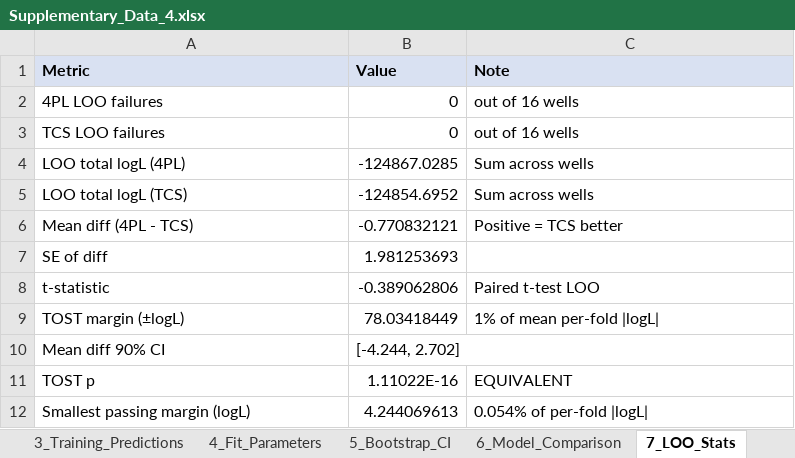
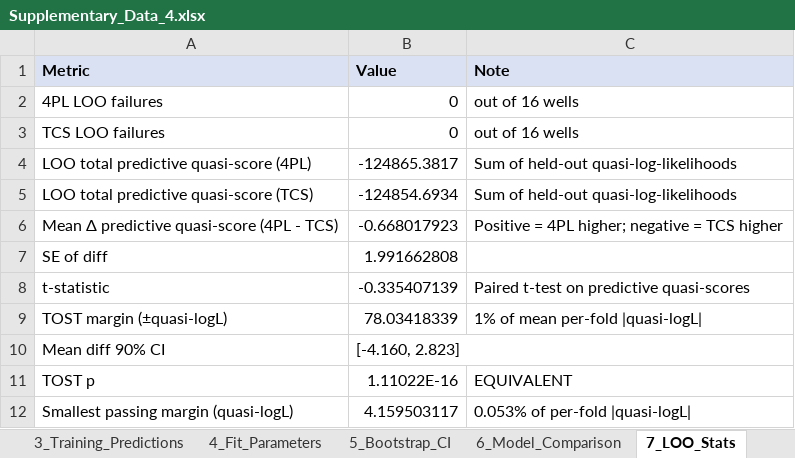
Before and after one commit to lihuanlz/TCS_v4.0, an Excel workbook: Supplementary_Data_4.xlsx, sheet 7_LOO_Stats, drawn as a sheet; values as stored, in another font and other column widths than the file's, no borders; removed rows and columns are numbered as before the commit, all else as after; the diff names each change by its address in the sheet, - before the commit and + after, or states it on an @@ line.

```diff
--- a/Supplementary_Data_4.xlsx (sheet 7_LOO_Stats)
+++ b/Supplementary_Data_4.xlsx (sheet 7_LOO_Stats)
-row 4: LOO total logL (4PL) | -124867.0285 | Sum across wells
-row 5: LOO total logL (TCS) | -124854.6952 | Sum across wells
-row 6: Mean diff (4PL - TCS) | -0.770832121 | Positive = TCS better
+row 4: LOO total predictive quasi-score (4PL) | -124865.3817 | Sum of held-out quasi-log-likelihoods
+row 5: LOO total predictive quasi-score (TCS) | -124854.6934 | Sum of held-out quasi-log-likelihoods
+row 6: Mean Δ predictive quasi-score (4PL - TCS) | -0.668017923 | Positive = 4PL higher; negative = TCS higher
-B7 (Value): 1.981253693
+B7 (Value): 1.991662808
-B8 (Value): -0.389062806
+B8 (Value): -0.335407139
-C8 (Note): Paired t-test LOO
+C8 (Note): Paired t-test on predictive quasi-scores
-row 9: TOST margin (±logL) | 78.03418449 | 1% of mean per-fold |logL
+row 9: TOST margin (±quasi-logL) | 78.03418339 | 1% of mean per-fold |quasi-logL
-B10 (Value): [-4.244, 2.702]
+B10 (Value): [-4.160, 2.823]
-row 12: Smallest passing margin (logL) | 4.244069613 | 0.054% of per-fold |logL
+row 12: Smallest passing margin (quasi-logL) | 4.159503117 | 0.053% of per-fold |quasi-logL
```
Also changed, not shown: sheet 10_TCS_TestSet, sheet 15_TestSet_BackCalc, sheet 17_LoB_LoD_LoQ_Dist, sheet 12_LoB_LoD_LoQ, sheet 9_TCS_PerPoint, sheet 3_Training_Predictions, 6 more sheets, other sheet tabs, Code/TCS_scripts_EN/TCS_scripts_EN_1/ED_Fig_3_droplet_morphometry.xlsx, Code/TCS_scripts_EN/TCS_scripts_EN_1/SI_Table_4.xlsx, 25 other files.
